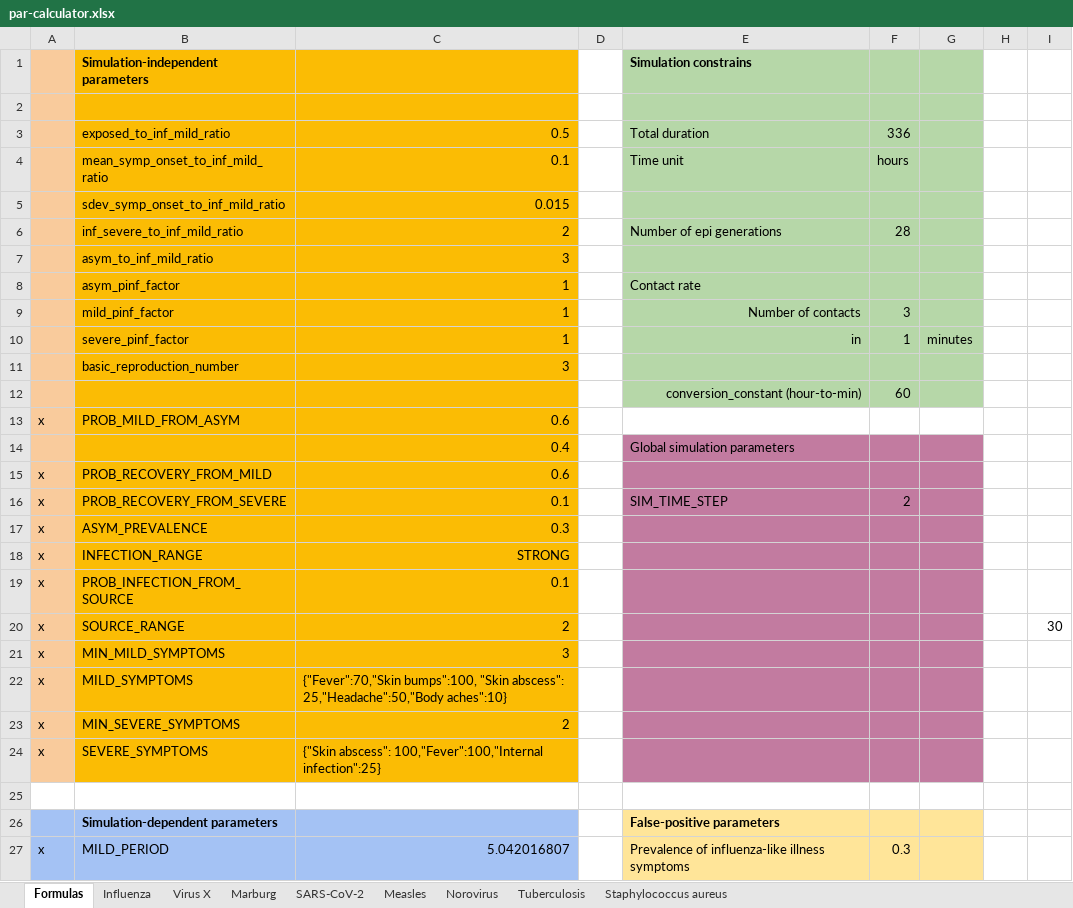
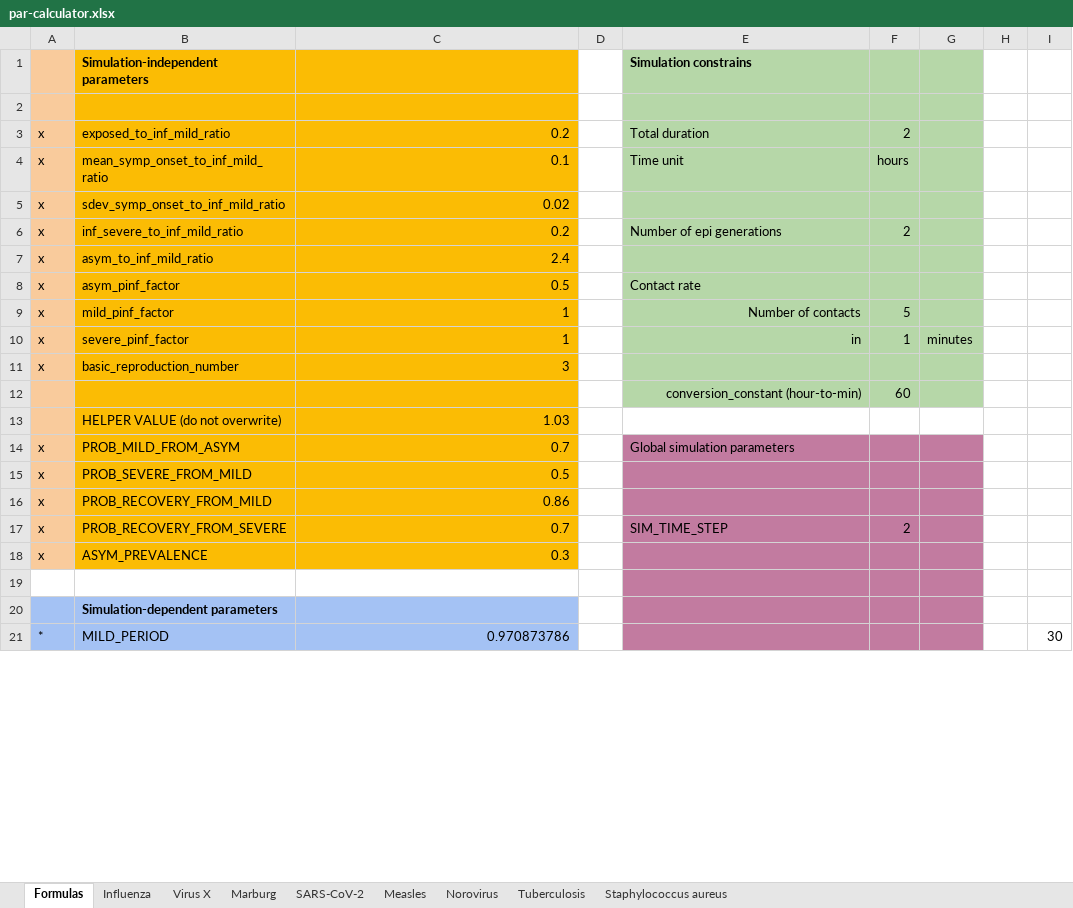
Before and after one commit to colabobio/oo-parameters, an Excel workbook: generation/par-calculator.xlsx, sheet Formulas, drawn as a sheet; only a part is shown; values as stored, in another font and other column widths than the file's, no borders; removed rows and columns are numbered as before the commit, all else as after; the diff covers the shown part only; the diff names each change by its address in the sheet, - before the commit and + after, or states it on an @@ line.

Commit message:
revising parameter calculation

```diff
--- a/generation/par-calculator.xlsx (sheet Formulas)
+++ b/generation/par-calculator.xlsx (sheet Formulas)
-A3:A11: (empty)
+A3:A11: x
-C3: 0.5
+C3: 0.2
-F3: 336
+F3: 2
-C5: 0.015
+C5: 0.02
-C6: 2
+C6: 0.2
-F6: 28
+F6: 2
-C7: 3
+C7: 2.4
-C8: 1
+C8: 0.5
-F9: 3
+F9: 5
+row 13:  | HELPER VALUE (do not overwrite) | 1.03
-C14: 0.6
+C14: 0.7
-E14: (empty)
+E14: Global simulation parameters
-E14:G14 fill: none
+E14:G14 fill: #C27BA0
-row 14:  |  | 0.4 |  | Global simulation parameters
+row 15: x | PROB_SEVERE_FROM_MILD | 0.5
-C16: 0.6
+C16: 0.86
-C17: 0.1
+C17: 0.7
-row 18: x | INFECTION_RANGE | STRONG
-row 19: x | PROB_INFECTION_FROM_SOURCE | 0.1
-row 20: x | SOURCE_RANGE | 2 |  |  |  |  |  | 30
-row 21: x | MIN_MILD_SYMPTOMS | 3
-row 22: x | MILD_SYMPTOMS | {"Fever":70,"Skin bumps":100, "Skin abscess": 25,"Headache":50,"Body aches":10}
-row 23: x | MIN_SEVERE_SYMPTOMS | 2
-row 24: x | SEVERE_SYMPTOMS | {"Skin abscess": 100,"Fever":100,"Internal infection":25}
-E19:G19 fill: none
+E19:G19 fill: #C27BA0
-E20: False-positive parameters
+E20: (empty)
-E20:G21 fill: #FFE599
+E20:G21 fill: #C27BA0
-A21: x
+A21: *
-C21: 5.042016807
+C21: 0.970873786
-E21: Prevalence of influenza-like illness symptoms
+E21: (empty)
-F21: 0.3
+F21: (empty)
-I21: (empty)
+I21: 30
```
Also changed, not shown: 8 added rows, 5 removed rows, 13 edited cells and cell formats elsewhere in this sheet, sheet Staphylococcus aureus, sheet Marburg, sheet Tuberculosis, sheet Norovirus, sheet Influenza, sheet Virus X, 2 more sheets.
